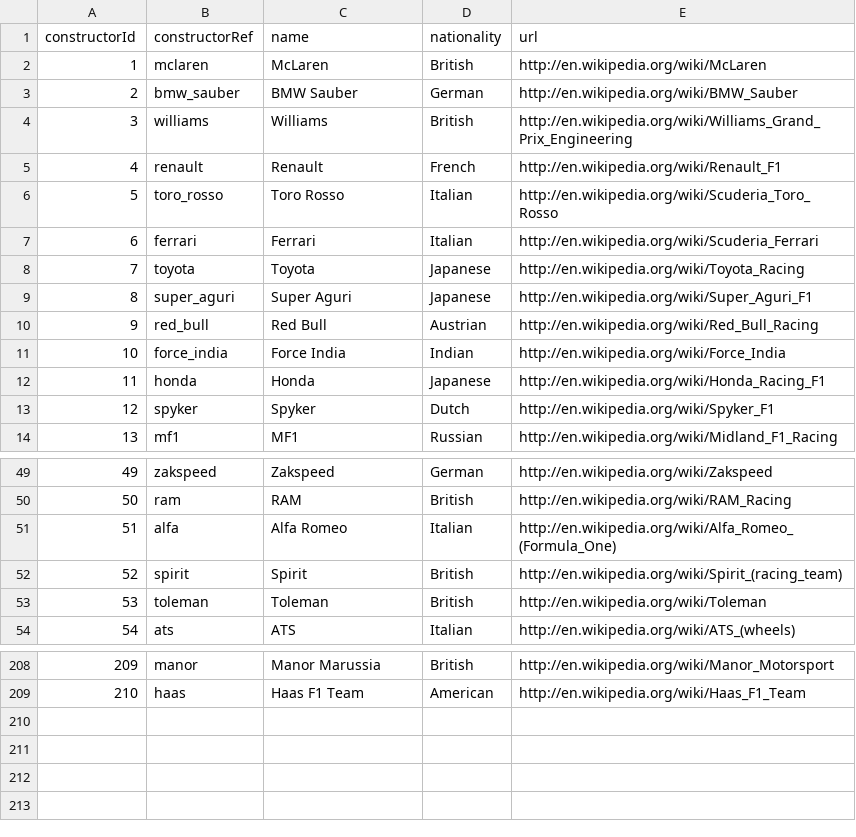
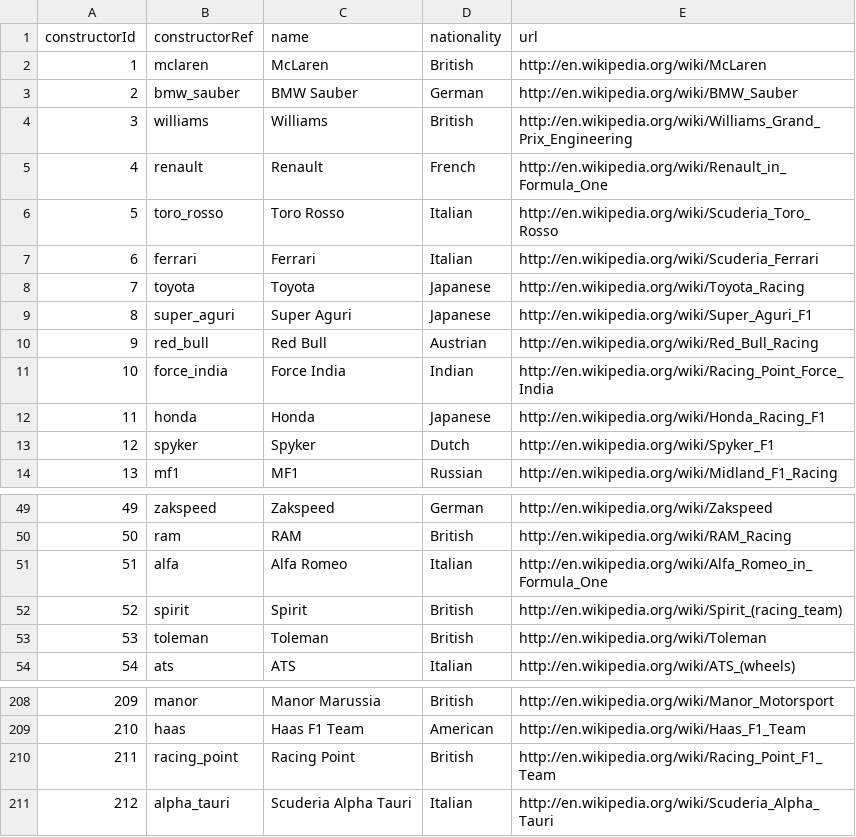
Before and after one commit to nord-ine/Formula1-data-Analysis, a CSV file: datasets/constructors.csv, drawn as a sheet; only a part is shown, gaps mark what is left out; the diff names each change by its address in the sheet, - before the commit and + after, or states it on an @@ line.

Commit message:
Nouveaux datasets, nouveau notebook

```diff
--- a/datasets/constructors.csv
+++ b/datasets/constructors.csv
-E5 (url): http://en.wikipedia.org/wiki/Renault_F1
+E5 (url): http://en.wikipedia.org/wiki/Renault_in_Formula_One
-E11 (url): http://en.wikipedia.org/wiki/Force_India
+E11 (url): http://en.wikipedia.org/wiki/Racing_Point_Force_India
-E51 (url): http://en.wikipedia.org/wiki/Alfa_Romeo_(Formula_One)
+E51 (url): http://en.wikipedia.org/wiki/Alfa_Romeo_in_Formula_One
+row 210: 211 | racing_point | Racing Point | British | http://en.wikipedia.org/wiki/Racing_Point_F1_Team
+row 211: 212 | alpha_tauri | Scuderia Alpha Tauri | Italian | http://en.wikipedia.org/wiki/Scuderia_Alpha_Tauri
```
Also changed, not shown: datasets/circuits.csv, datasets/status.csv, 19 other files.
